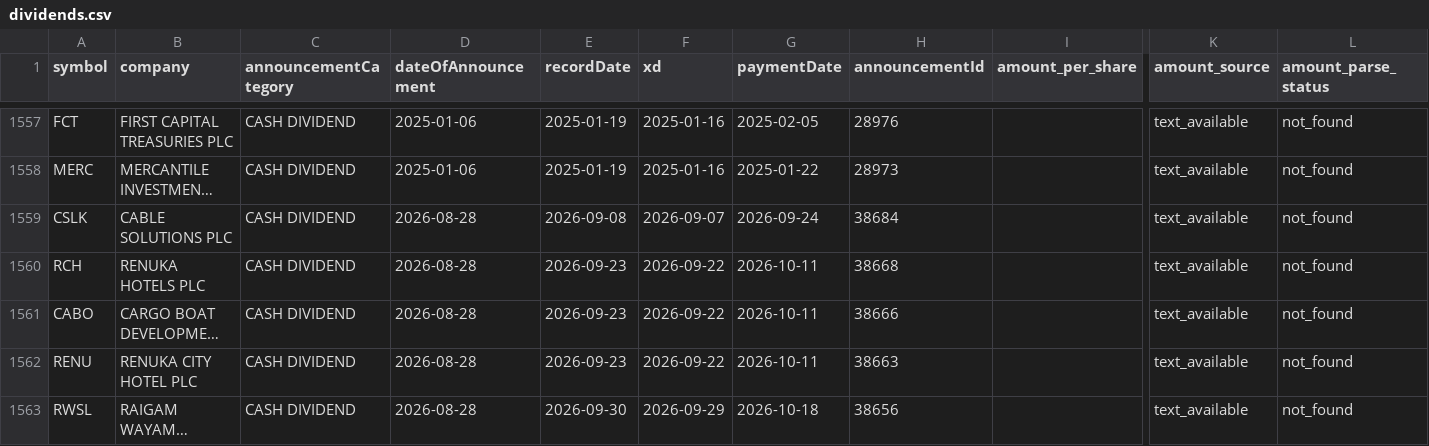
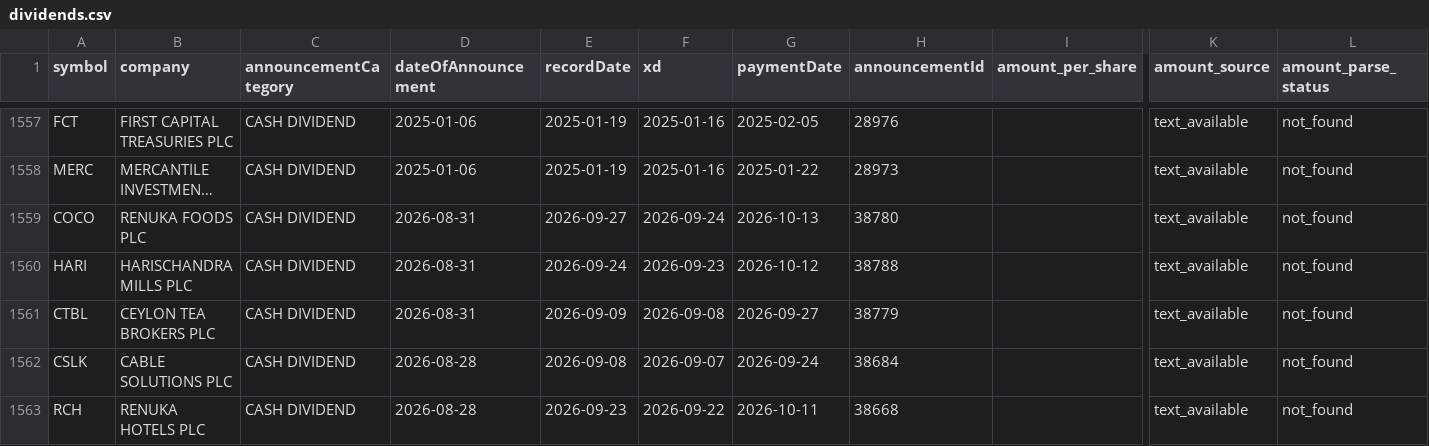
Before and after one commit to nimeshk03/cse_dataset, a CSV file: data/processed/fundamentals/dividends.csv, drawn as a sheet; only a part is shown, gaps mark what is left out; the shorter side is filled out with more unchanged rows; long unchanged cells end in …; rows hold the shown columns only; the diff names each change by its address in the sheet, - before the commit and + after, or states it on an @@ line.

```diff
--- a/data/processed/fundamentals/dividends.csv
+++ b/data/processed/fundamentals/dividends.csv
+row 1559: COCO | RENUKA FOODS PLC | CASH DIVIDEND | 2026-08-31 | 2026-09-27 | 2026-09-24 | 2026-10-13 | 38780 |  | text_available | not_found
+row 1560: HARI | HARISCHANDRA MILLS PLC | CASH DIVIDEND | 2026-08-31 | 2026-09-24 | 2026-09-23 | 2026-10-12 | 38788 |  | text_available | not_found
+row 1561: CTBL | CEYLON TEA BROKERS PLC | CASH DIVIDEND | 2026-08-31 | 2026-09-09 | 2026-09-08 | 2026-09-27 | 38779 |  | text_available | not_found
```
Also changed, not shown: 8 other files.
